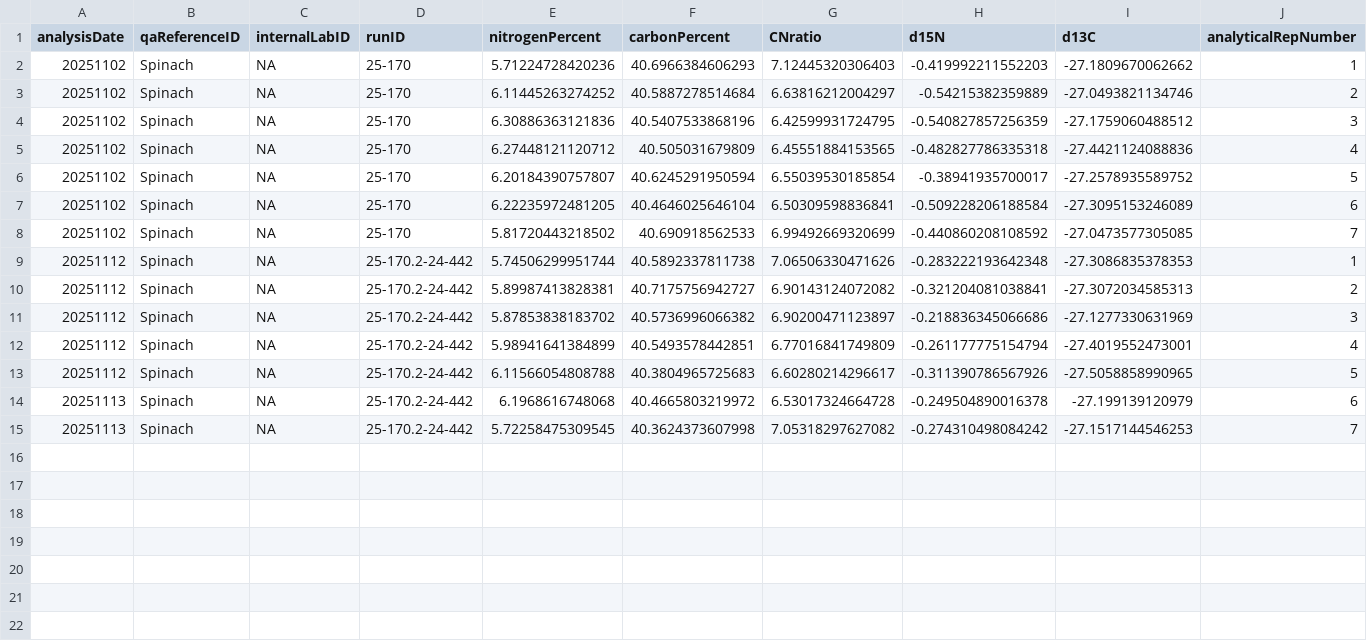
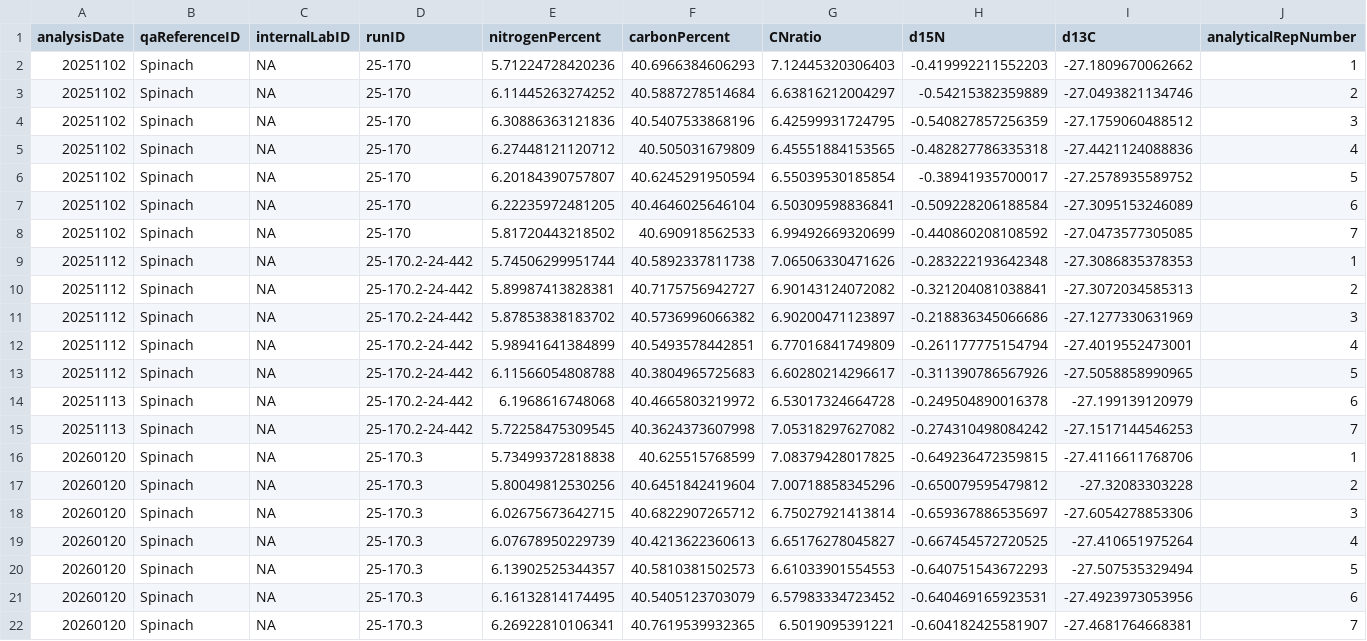
Before and after one commit to SPATIAL-Lab/SIRFER, a CSV file: out/D202025050190458499-25-170_QA.csv, drawn as a sheet; only a part is shown; rows hold the shown columns only; the diff names each change by its address in the sheet, - before the commit and + after, or states it on an @@ line.

```diff
--- a/out/D202025050190458499-25-170_QA.csv
+++ b/out/D202025050190458499-25-170_QA.csv
+row 16: 20260120 | Spinach | NA | 25-170.3 | 5.73499372818838 | 40.625515768599 | 7.08379428017825 | -0.649236472359815 | -27.4116611768706 | 1
+row 17: 20260120 | Spinach | NA | 25-170.3 | 5.80049812530256 | 40.6451842419604 | 7.00718858345296 | -0.650079595479812 | -27.32083303228 | 2
+row 18: 20260120 | Spinach | NA | 25-170.3 | 6.02675673642715 | 40.6822907265712 | 6.75027921413814 | -0.659367886535697 | -27.6054278853306 | 3
+row 19: 20260120 | Spinach | NA | 25-170.3 | 6.07678950229739 | 40.4213622360613 | 6.65176278045827 | -0.667454572720525 | -27.410651975264 | 4
+row 20: 20260120 | Spinach | NA | 25-170.3 | 6.13902525344357 | 40.5810381502573 | 6.61033901554553 | -0.640751543672293 | -27.507535329494 | 5
+row 21: 20260120 | Spinach | NA | 25-170.3 | 6.16132814174495 | 40.5405123703079 | 6.57983334723452 | -0.640469165923531 | -27.4923973053956 | 6
+row 22: 20260120 | Spinach | NA | 25-170.3 | 6.26922810106341 | 40.7619539932365 | 6.5019095391221 | -0.604182425581907 | -27.4681764668381 | 7
```
Also changed, not shown: out/D0520250902122806278-25-237.csv, out/D0520250902122806278-25-237_QA.csv, 13 other files.
